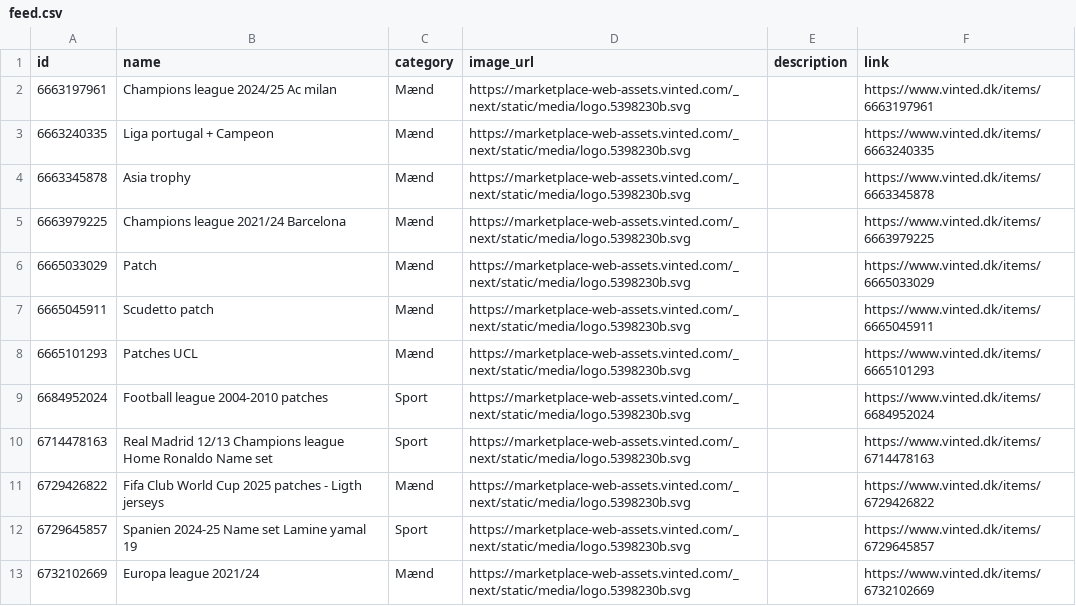
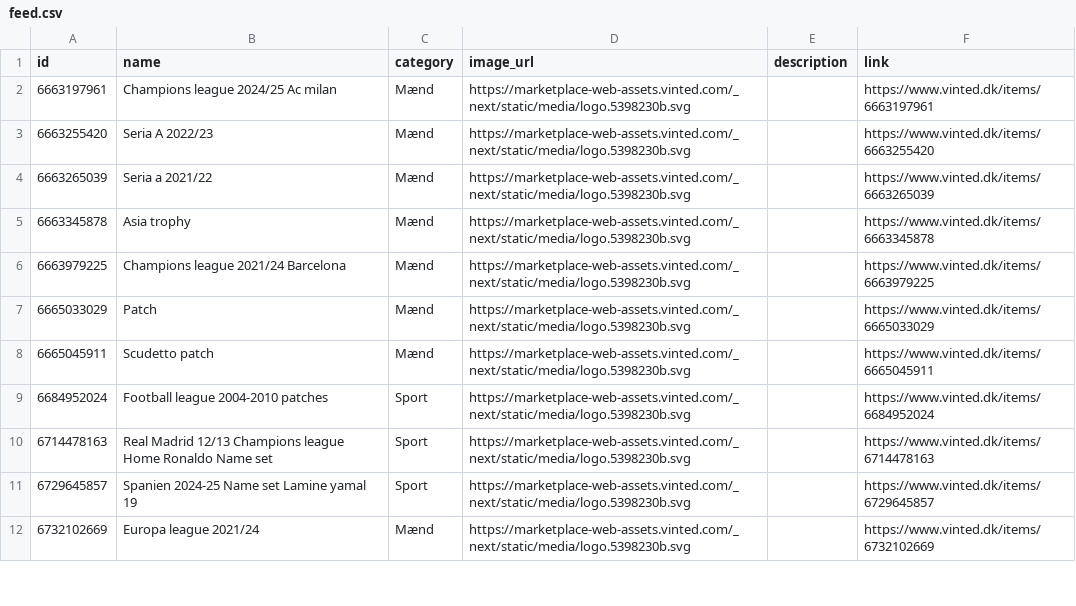
Before and after one commit to topMSD/vinted-scraper, a CSV file: data/feed.csv, drawn as a sheet; only a part is shown; the diff covers the shown part only.

```diff
--- a/data/feed.csv
+++ b/data/feed.csv
@@ -2,3 +2,4 @@ id,name,category,image_url,description,link
 6663197961,Champions league 2024/25 Ac milan,Mænd,https://marketplace-web-assets.vinted.com/_next/static/media/logo.5398230b.svg,,https://www.vinted.dk/items/6663197961
-6663240335,Liga portugal + Campeon,Mænd,https://marketplace-web-assets.vinted.com/_next/static/media/logo.5398230b.svg,,https://www.vinted.dk/items/6663240335
+6663255420,Seria A 2022/23,Mænd,https://marketplace-web-assets.vinted.com/_next/static/media/logo.5398230b.svg,,https://www.vinted.dk/items/6663255420
+6663265039,Seria a 2021/22,Mænd,https://marketplace-web-assets.vinted.com/_next/static/media/logo.5398230b.svg,,https://www.vinted.dk/items/6663265039
 6663345878,Asia trophy,Mænd,https://marketplace-web-assets.vinted.com/_next/static/media/logo.5398230b.svg,,https://www.vinted.dk/items/6663345878
@@ -7,6 +8,4 @@ id,name,category,image_url,description,link
 6665045911,Scudetto patch,Mænd,https://marketplace-web-assets.vinted.com/_next/static/media/logo.5398230b.svg,,https://www.vinted.dk/items/6665045911
-6665101293,Patches UCL,Mænd,https://marketplace-web-assets.vinted.com/_next/static/media/logo.5398230b.svg,,https://www.vinted.dk/items/6665101293
 6684952024,Football league 2004-2010 patches,Sport,https://marketplace-web-assets.vinted.com/_next/static/media/logo.5398230b.svg,,https://www.vinted.dk/items/6684952024
 6714478163,Real Madrid 12/13 Champions league Home Ronaldo Name set,Sport,https://marketplace-web-assets.vinted.com/_next/static/media/logo.5398230b.svg,,https://www.vinted.dk/items/6714478163
-6729426822,Fifa Club World Cup 2025 patches - Ligth jerseys,Mænd,https://marketplace-web-assets.vinted.com/_next/static/media/logo.5398230b.svg,,https://www.vinted.dk/items/6729426822
 6729645857,Spanien 2024-25 Name set Lamine yamal 19,Sport,https://marketplace-web-assets.vinted.com/_next/static/media/logo.5398230b.svg,,https://www.vinted.dk/items/6729645857
```
Also changed, not shown: 3 added rows, 4 removed rows and 3 edited cells elsewhere in this file.
